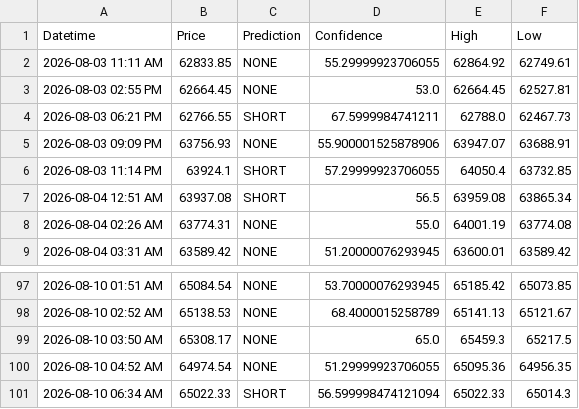
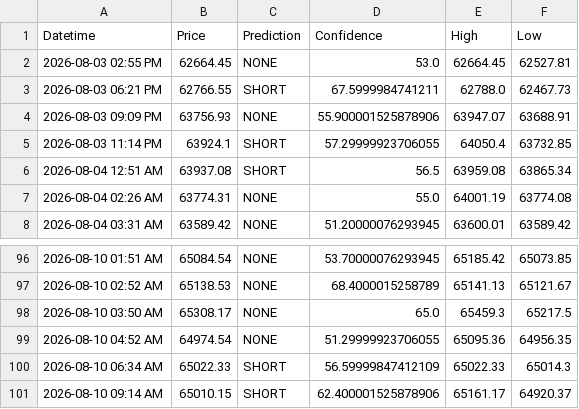
Before and after one commit to anashere/BTCDaddy, a CSV file: trade_log.csv, drawn as a sheet; only a part is shown, gaps mark what is left out.

```diff
--- a/trade_log.csv
+++ b/trade_log.csv
@@ -1,3 +1,2 @@
 Datetime,Price,Prediction,Confidence,High,Low
-2026-08-03 11:11 AM,62833.85,NONE,55.29999923706055,62864.92,62749.61
 2026-08-03 02:55 PM,62664.45,NONE,53.0,62664.45,62527.81
@@ -100,2 +99,3 @@ Datetime,Price,Prediction,Confidence,High,Low
 2026-08-10 04:52 AM,64974.54,NONE,51.29999923706055,65095.36,64956.35
-2026-08-10 06:34 AM,65022.33,SHORT,56.599998474121094,65022.33,65014.3
+2026-08-10 06:34 AM,65022.33,SHORT,56.59999847412109,65022.33,65014.3
+2026-08-10 09:14 AM,65010.15,SHORT,62.400001525878906,65161.17,64920.37
```
